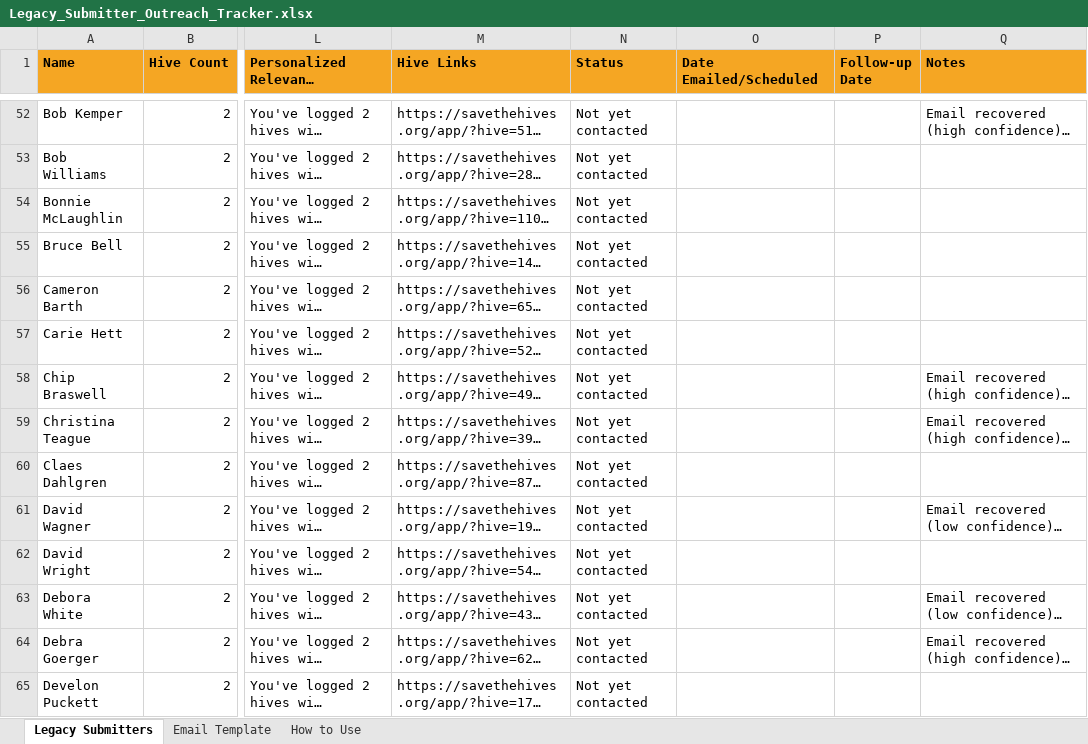
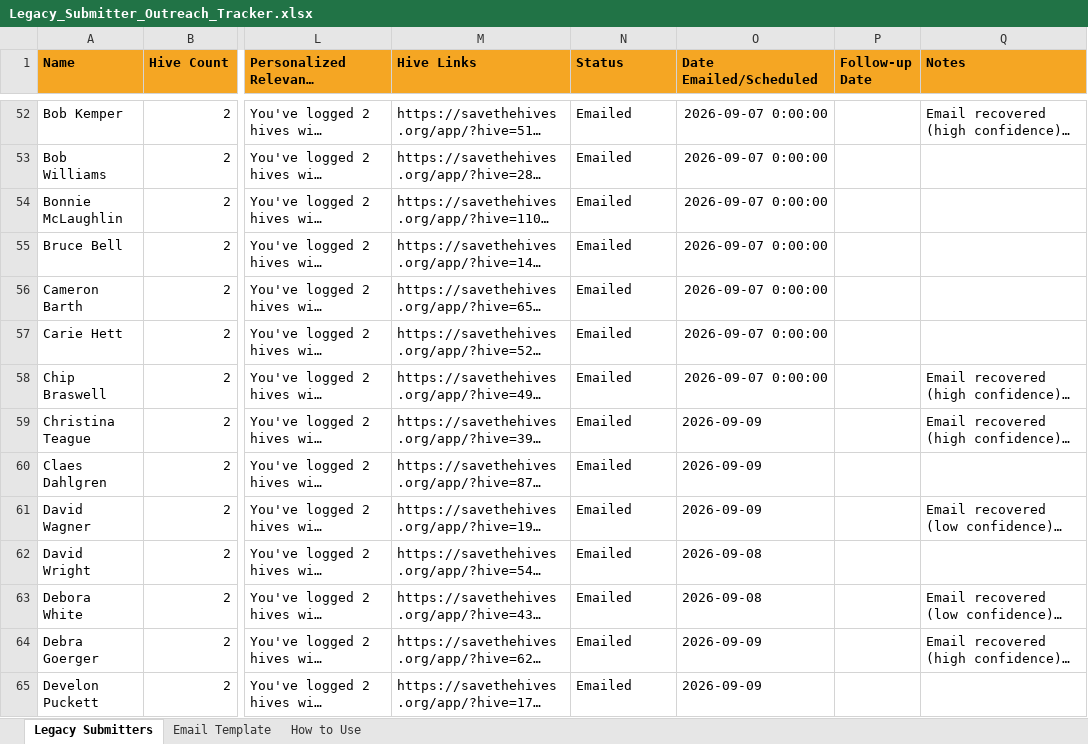
Before and after one commit to Game-warden/SaveTheHives, an Excel workbook: Legacy_Submitter_Outreach_Tracker.xlsx, sheet Legacy Submitters, drawn as a sheet; only a part is shown, gaps mark what is left out; long unchanged cells end in …; values as stored, in another font and other column widths than the file's, no borders; the diff covers the shown part only; the diff names each change by its address in the sheet, - before the commit and + after, or states it on an @@ line.

```diff
--- a/Legacy_Submitter_Outreach_Tracker.xlsx (sheet Legacy Submitters)
+++ b/Legacy_Submitter_Outreach_Tracker.xlsx (sheet Legacy Submitters)
-N52:N65 (Status): Not yet contacted
+N52:N65 (Status): Emailed
-O52:O58 (Date Emailed/Scheduled): (empty)
+O52:O58 (Date Emailed/Scheduled): 2026-09-07 0:00:00
-O59:O61 (Date Emailed/Scheduled): (empty)
+O59:O61 (Date Emailed/Scheduled): 2026-09-09
-O62:O63 (Date Emailed/Scheduled): (empty)
+O62:O63 (Date Emailed/Scheduled): 2026-09-08
-O64:O65 (Date Emailed/Scheduled): (empty)
+O64:O65 (Date Emailed/Scheduled): 2026-09-09
```
Also changed, not shown: 131 edited cells elsewhere in this sheet, sheet Email Template, University_Bee_Research_Contacts.xlsx, 5 other files.
